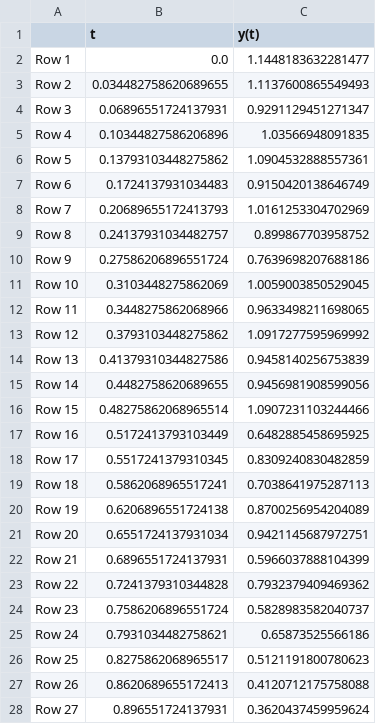
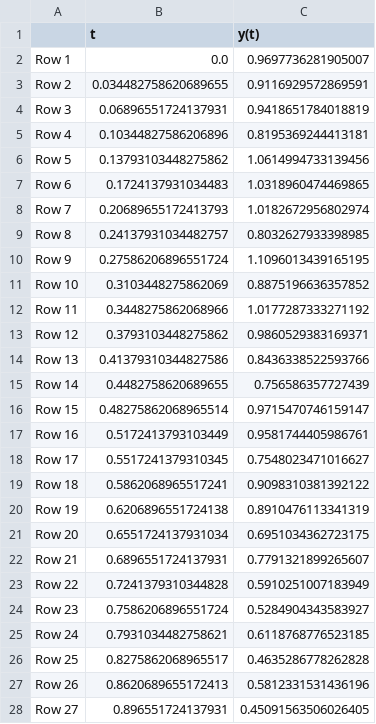
Before and after one commit to JohannesBorgqvist/transforming_data_with_symmetries, a CSV file: Data/new_data_circle_data_sigma_0p1.csv, drawn as a sheet; only a part is shown; the diff covers the shown part only.

Commit message:
Changing the theoretical prediction for the circle, and use orthogonal distances for the circle

```diff
--- a/Data/new_data_circle_data_sigma_0p1.csv
+++ b/Data/new_data_circle_data_sigma_0p1.csv
@@ -1,28 +1,28 @@
 ,t,y(t)
-Row 1,0.0,1.1448183632281477
-Row 2,0.034482758620689655,1.1137600865549493
-Row 3,0.06896551724137931,0.9291129451271347
-Row 4,0.10344827586206896,1.03566948091835
-Row 5,0.13793103448275862,1.0904532888557361
-Row 6,0.1724137931034483,0.9150420138646749
-Row 7,0.20689655172413793,1.0161253304702969
-Row 8,0.24137931034482757,0.899867703958752
-Row 9,0.27586206896551724,0.7639698207688186
-Row 10,0.3103448275862069,1.0059003850529045
-Row 11,0.3448275862068966,0.9633498211698065
-Row 12,0.3793103448275862,1.0917277595969992
-Row 13,0.41379310344827586,0.9458140256753839
-Row 14,0.4482758620689655,0.9456981908599056
-Row 15,0.48275862068965514,1.0907231103244466
-Row 16,0.5172413793103449,0.6482885458695925
-Row 17,0.5517241379310345,0.8309240830482859
-Row 18,0.5862068965517241,0.7038641975287113
-Row 19,0.6206896551724138,0.8700256954204089
-Row 20,0.6551724137931034,0.9421145687972751
-Row 21,0.6896551724137931,0.5966037888104399
-Row 22,0.7241379310344828,0.7932379409469362
-Row 23,0.7586206896551724,0.5828983582040737
-Row 24,0.7931034482758621,0.65873525566186
-Row 25,0.8275862068965517,0.5121191800780623
-Row 26,0.8620689655172413,0.4120712175758088
-Row 27,0.896551724137931,0.3620437459959624
+Row 1,0.0,0.9697736281905007
+Row 2,0.034482758620689655,0.9116929572869591
+Row 3,0.06896551724137931,0.9418651784018819
+Row 4,0.10344827586206896,0.8195369244413181
+Row 5,0.13793103448275862,1.0614994733139456
+Row 6,0.1724137931034483,1.0318960474469865
+Row 7,0.20689655172413793,1.0182672956802974
+Row 8,0.24137931034482757,0.8032627933398985
+Row 9,0.27586206896551724,1.1096013439165195
+Row 10,0.3103448275862069,0.8875196636357852
+Row 11,0.3448275862068966,1.0177287333271192
+Row 12,0.3793103448275862,0.9860529383169371
+Row 13,0.41379310344827586,0.8436338522593766
+Row 14,0.4482758620689655,0.756586357727439
+Row 15,0.48275862068965514,0.9715470746159147
+Row 16,0.5172413793103449,0.9581744405986761
+Row 17,0.5517241379310345,0.7548023471016627
+Row 18,0.5862068965517241,0.9098310381392122
+Row 19,0.6206896551724138,0.8910476113341319
+Row 20,0.6551724137931034,0.6951034362723175
+Row 21,0.6896551724137931,0.7791321899265607
+Row 22,0.7241379310344828,0.5910251007183949
+Row 23,0.7586206896551724,0.5284904343583927
+Row 24,0.7931034482758621,0.6118768776523185
+Row 25,0.8275862068965517,0.4635286778262828
+Row 26,0.8620689655172413,0.5812331531436196
+Row 27,0.896551724137931,0.45091563506026405
```
Also changed, not shown: 3 edited cells elsewhere in this file, Data/new_data_parabola_data_sigma_0p1.csv, 2 other files.
